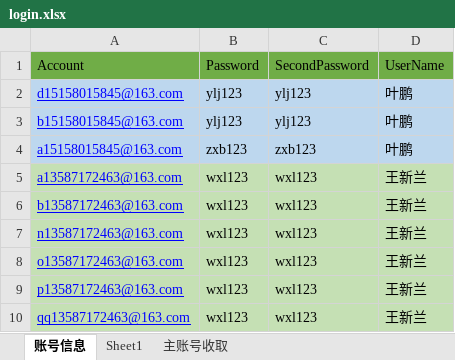
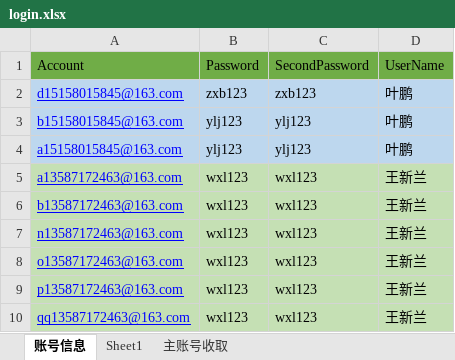
Before and after one commit to yuniyiqi23/zhongyang, an Excel workbook: src/main/resources/login.xlsx, sheet 账号信息, drawn as a sheet; only a part is shown; values as stored, in another font and other column widths than the file's, no borders; the diff names each change by its address in the sheet, - before the commit and + after, or states it on an @@ line.

Commit message:
修改账号信息

```diff
--- a/src/main/resources/login.xlsx (sheet 账号信息)
+++ b/src/main/resources/login.xlsx (sheet 账号信息)
-B2: ylj123
+B2: zxb123
-C2: ylj123
+C2: zxb123
-B4: zxb123
+B4: ylj123
-C4: zxb123
+C4: ylj123
```
